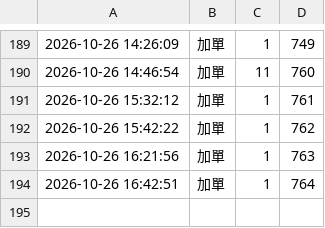
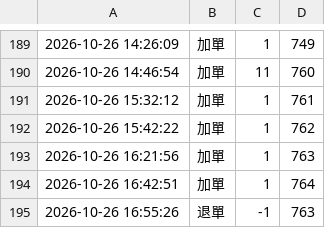
Before and after one commit to tinklokah/eunji1115, a CSV file: history.csv, drawn as a sheet; only a part is shown, gaps mark what is left out; the diff names each change by its address in the sheet, - before the commit and + after, or states it on an @@ line.

Commit message:
更新 history.csv 2026-10-26 16:55:31

```diff
--- a/history.csv
+++ b/history.csv
+row 195: 2026-10-26 16:55:26 | 退單 | -1 | 763
```
